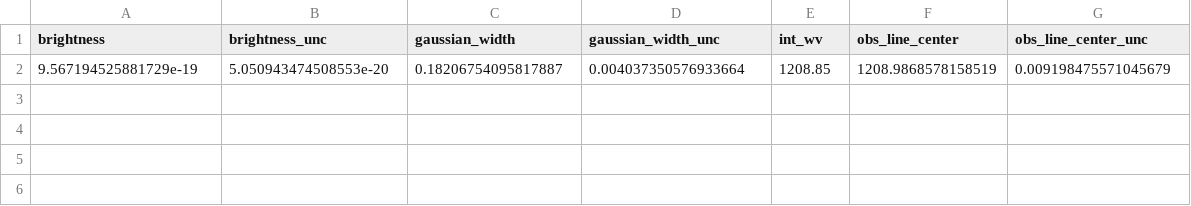
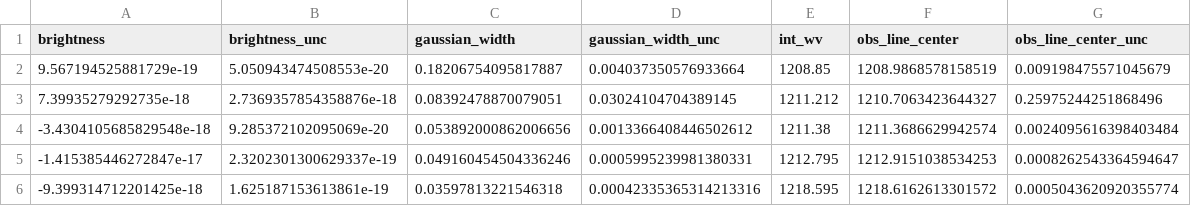
Before and after one commit to 18ganesha/io_brightness, a CSV file: data/io_preliminary_results_2.csv, drawn as a sheet.

```diff
--- a/data/io_preliminary_results_2.csv
+++ b/data/io_preliminary_results_2.csv
@@ -2 +2,5 @@ brightness,brightness_unc,gaussian_width,gaussian_width_unc,int_wv,obs_line_cent
 9.567194525881729e-19,5.050943474508553e-20,0.18206754095817887,0.004037350576933664,1208.85,1208.9868578158519,0.009198475571045679
+7.39935279292735e-18,2.7369357854358876e-18,0.08392478870079051,0.03024104704389145,1211.212,1210.7063423644327,0.25975244251868496
+-3.4304105685829548e-18,9.285372102095069e-20,0.053892000862006656,0.0013366408446502612,1211.38,1211.3686629942574,0.0024095616398403484
+-1.415385446272847e-17,2.3202301300629337e-19,0.049160454504336246,0.0005995239981380331,1212.795,1212.9151038534253,0.0008262543364594647
+-9.399314712201425e-18,1.625187153613861e-19,0.03597813221546318,0.00042335365314213316,1218.595,1218.6162613301572,0.0005043620920355774
```
Also changed, not shown: 3 other files.
